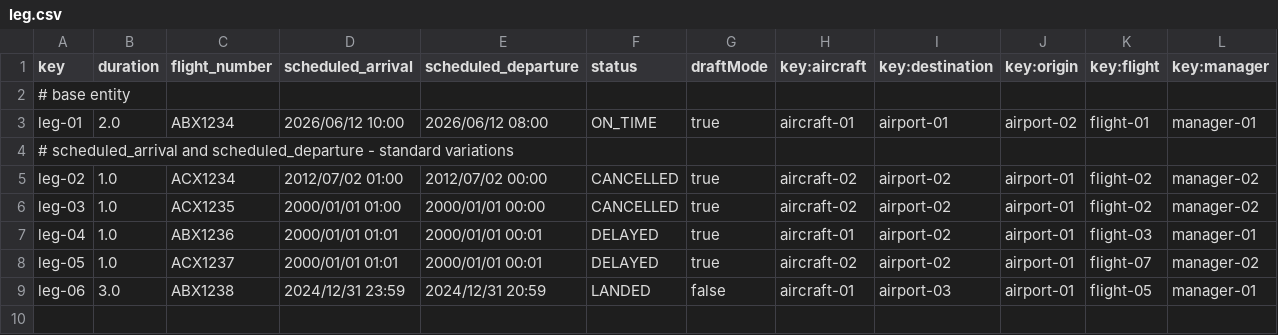
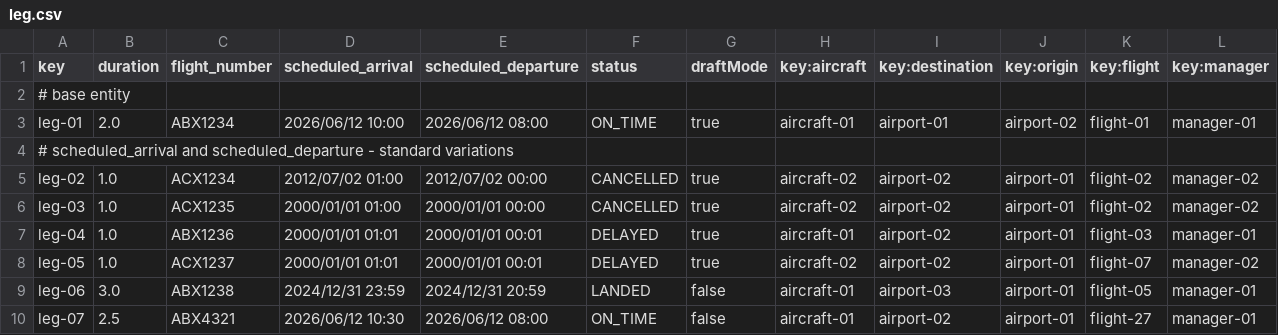
Before and after one commit to aaronma300604/DP2-C01-31, a CSV file: src/main/resources/WEB-INF/data/sample/leg.csv, drawn as a sheet; the diff names each change by its address in the sheet, - before the commit and + after, or states it on an @@ line.

```diff
--- a/src/main/resources/WEB-INF/data/sample/leg.csv
+++ b/src/main/resources/WEB-INF/data/sample/leg.csv
+row 10: leg-07 | 2.5 | ABX4321 | 2026/06/12 10:30 | 2026/06/12 08:00 | ON_TIME | false | aircraft-01 | airport-02 | airport-01 | flight-27 | manager-01
```
Also changed, not shown: src/main/resources/WEB-INF/data/sample/flight.csv, 17 other files.
